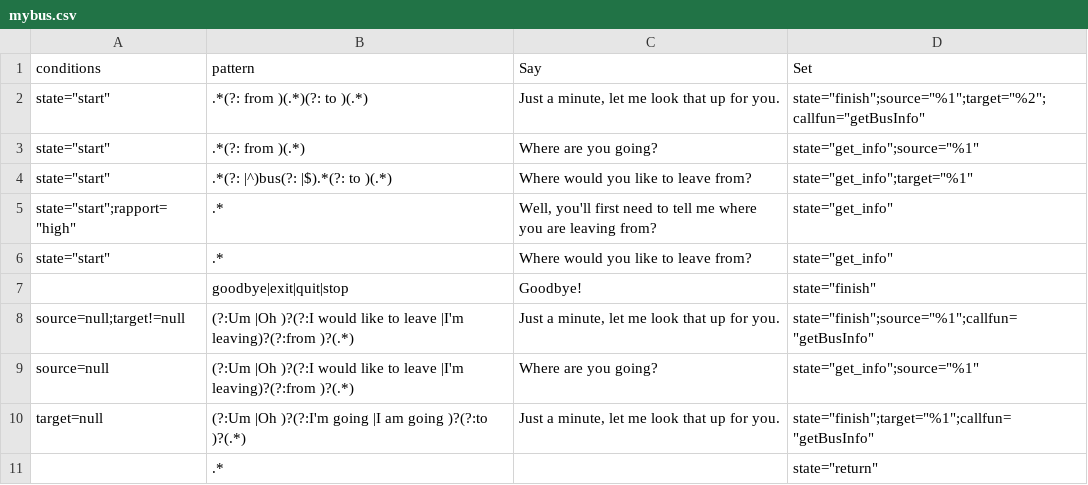
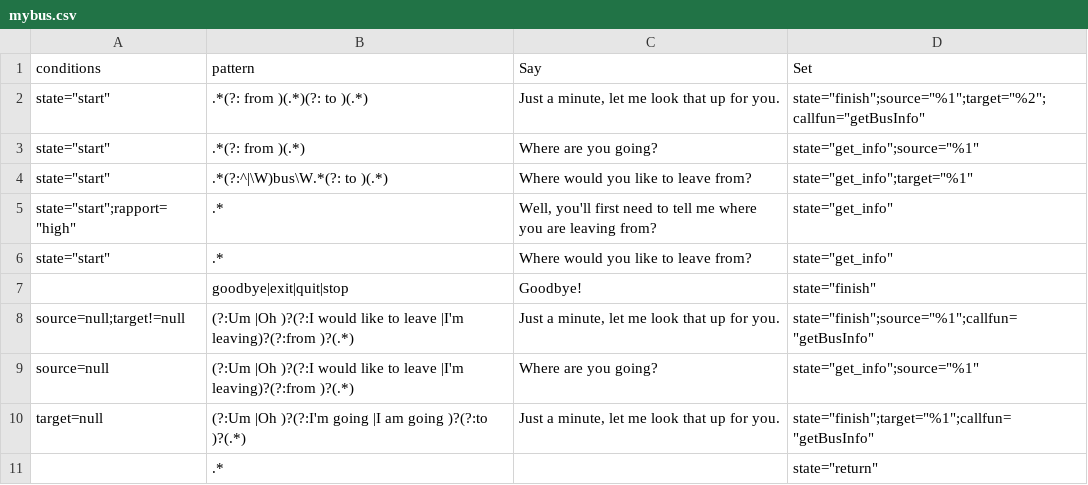
Before and after one commit to inmind-project/Git, a CSV file: Configurations/mybus.csv, drawn as a sheet.

```diff
--- a/Configurations/mybus.csv
+++ b/Configurations/mybus.csv
@@ -3,3 +3,3 @@ conditions,pattern,Say,Set
 "state=""start""",.*(?: from )(.*),Where are you going?,"state=""get_info"";source=""%1"""
-"state=""start""",.*(?: |^)bus(?: |$).*(?: to )(.*),Where would you like to leave from?,"state=""get_info"";target=""%1"""
+"state=""start""",.*(?:^|\W)bus\W.*(?: to )(.*),Where would you like to leave from?,"state=""get_info"";target=""%1"""
 "state=""start"";rapport=""high""",.*,"Well, you'll first need to tell me where you are leaving from?","state=""get_info"""
```
Also changed, not shown: Configurations/firstHello.csv, 1 other file.
